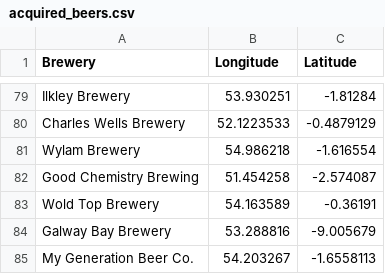
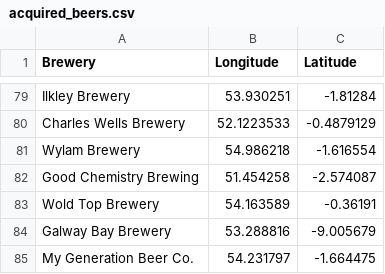
Before and after one commit to JoeBillingsley/JoeTheAverage.github.io, a CSV file: _data/acquired_beers.csv, drawn as a sheet; only a part is shown, gaps mark what is left out.

Commit message:
Update acquired_beers.csv

```diff
--- a/_data/acquired_beers.csv
+++ b/_data/acquired_beers.csv
@@ -84,2 +84,2 @@ Wold Top Brewery,54.163589,-0.36191
 Galway Bay Brewery,53.288816,-9.005679
-My Generation Beer Co.,54.203267,-1.6558113
+My Generation Beer Co.,54.231797,-1.664475
```
